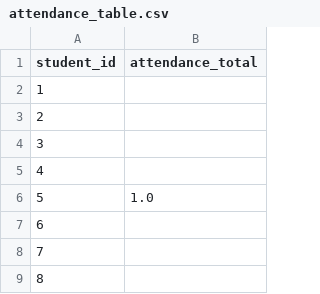
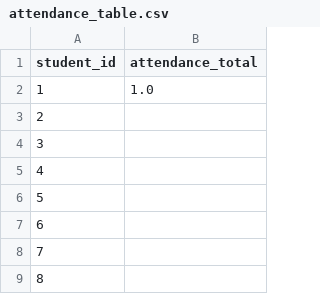
Before and after one commit to lucabattesini/Call-system, a CSV file: attendance_table.csv, drawn as a sheet; only a part is shown.

```diff
--- a/attendance_table.csv
+++ b/attendance_table.csv
@@ -1,3 +1,3 @@
 student_id,attendance_total
-1,
+1,1.0
 2,
@@ -5,3 +5,3 @@ student_id,attendance_total
 4,
-5,1.0
+5,
 6,
```
Also changed, not shown: call_list_students_utf-8.csv, 1 other file.
